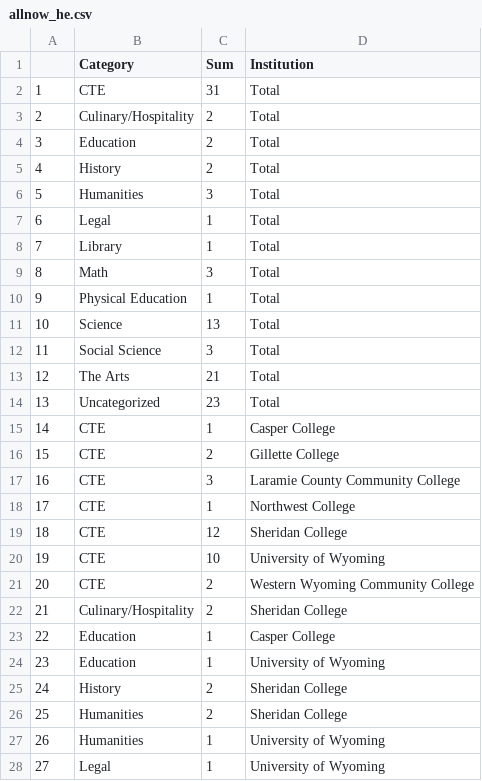
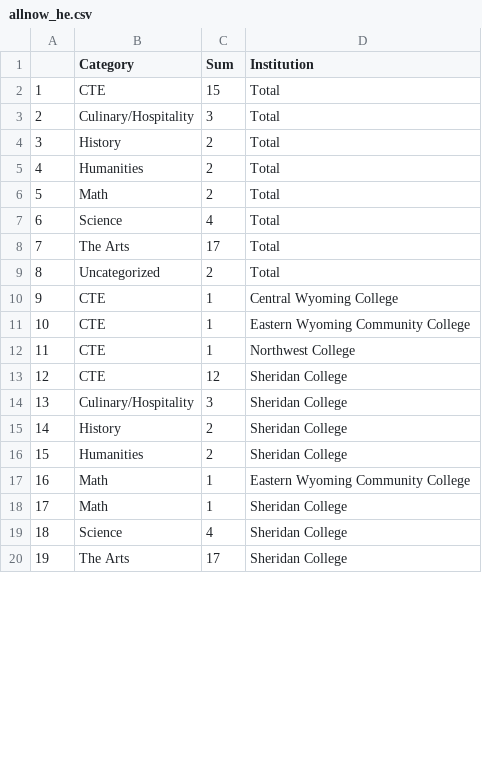
Before and after one commit to bostickmike/Wyoming-Education-Jobs-Dashboard, a CSV file: Wy_Ed_Jobs/allnow_he.csv, drawn as a sheet; only a part is shown; the shorter side is filled out with more unchanged rows; removed rows and columns are numbered as before the commit, all else as after; the diff covers the shown part only; the diff names each change by its address in the sheet, - before the commit and + after, or states it on an @@ line.

```diff
--- a/Wy_Ed_Jobs/allnow_he.csv
+++ b/Wy_Ed_Jobs/allnow_he.csv
-C2 (Sum): 31
+C2 (Sum): 15
-C3 (Sum): 2
+C3 (Sum): 3
-row 4: 3 | Education | 2 | Total
@@ column A renumbered from row 4 down @@
-C5 (Sum): 3
+C5 (Sum): 2
-row 7: 6 | Legal | 1 | Total
-row 8: 7 | Library | 1 | Total
-C6 (Sum): 3
+C6 (Sum): 2
-row 10: 9 | Physical Education | 1 | Total
-C7 (Sum): 13
+C7 (Sum): 4
-row 12: 11 | Social Science | 3 | Total
-C8 (Sum): 21
+C8 (Sum): 17
-C9 (Sum): 23
+C9 (Sum): 2
-D10 (Institution): Casper College
+D10 (Institution): Central Wyoming College
-row 16: 15 | CTE | 2 | Gillette College
-C11 (Sum): 3
+C11 (Sum): 1
-D11 (Institution): Laramie County Community College
+D11 (Institution): Eastern Wyoming Community College
-row 20: 19 | CTE | 10 | University of Wyoming
-row 21: 20 | CTE | 2 | Western Wyoming Community College
-C14 (Sum): 2
+C14 (Sum): 3
-row 23: 22 | Education | 1 | Casper College
-row 24: 23 | Education | 1 | University of Wyoming
-row 27: 26 | Humanities | 1 | University of Wyoming
-row 28: 27 | Legal | 1 | University of Wyoming
```
Also changed, not shown: 15 removed rows and 3 edited cells elsewhere in this file, Wy_Ed_Jobs/allnow.csv, Wy_Ed_Jobs/allsum.csv, 5 other files.
